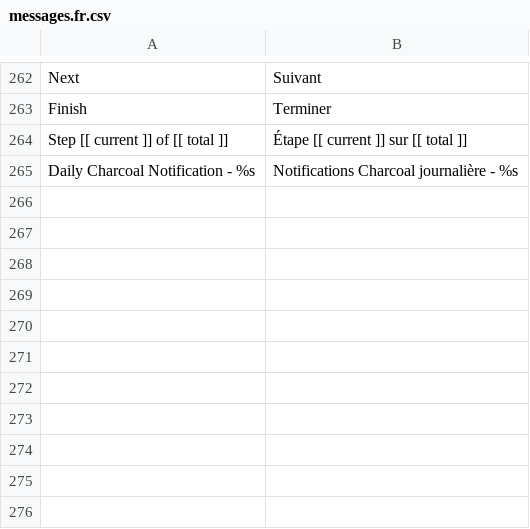
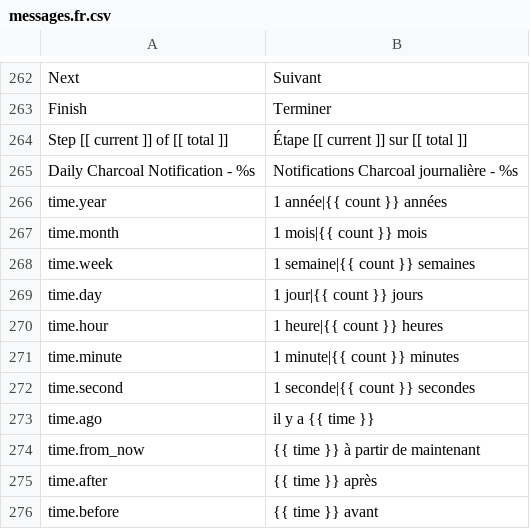
Before and after one commit to locomotivemtl/charcoal-admin, a CSV file: translations/messages.fr.csv, drawn as a sheet; only a part is shown, gaps mark what is left out.

```diff
--- a/translations/messages.fr.csv
+++ b/translations/messages.fr.csv
@@ -265 +265,12 @@
 "Daily Charcoal Notification - %s";"Notifications Charcoal journalière - %s"
+"time.year";"1 année|{{ count }} années"
+"time.month";"1 mois|{{ count }} mois"
+"time.week";"1 semaine|{{ count }} semaines"
+"time.day";"1 jour|{{ count }} jours"
+"time.hour";"1 heure|{{ count }} heures"
+"time.minute";"1 minute|{{ count }} minutes"
+"time.second";"1 seconde|{{ count }} secondes"
+"time.ago";"il y a {{ time }}"
+"time.from_now";"{{ time }} à partir de maintenant"
+"time.after";"{{ time }} après"
+"time.before";"{{ time }} avant"
```
Also changed, not shown: translations/messages.en.csv, 13 other files.
